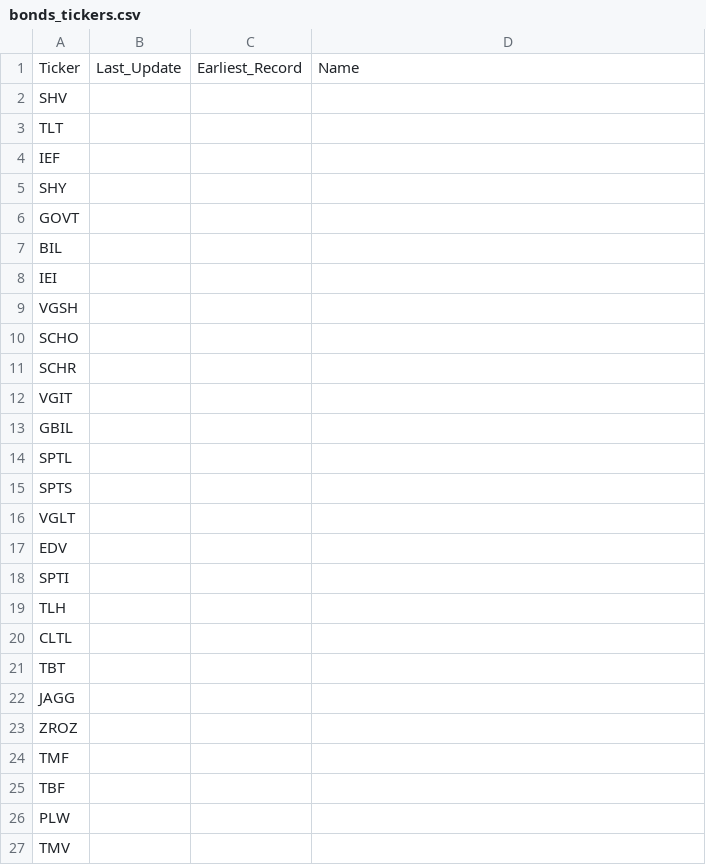
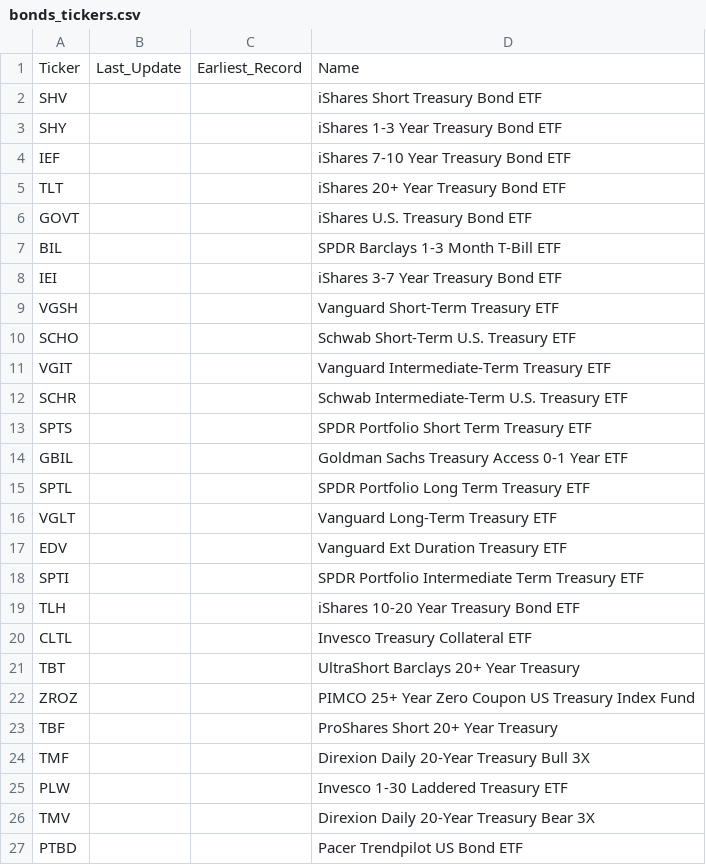
Before and after one commit to Veluga/Thalia-Backtesting-Tool, a CSV file: DataHarvester/tickers/bonds_tickers.csv, drawn as a sheet; only a part is shown; the diff covers the shown part only.

```diff
--- a/DataHarvester/tickers/bonds_tickers.csv
+++ b/DataHarvester/tickers/bonds_tickers.csv
@@ -1,27 +1,27 @@
 Ticker,Last_Update,Earliest_Record,Name
-SHV,,,
-TLT,,,
-IEF,,,
-SHY,,,
-GOVT,,,
-BIL,,,
-IEI,,,
-VGSH,,,
-SCHO,,,
-SCHR,,,
-VGIT,,,
-GBIL,,,
-SPTL,,,
-SPTS,,,
-VGLT,,,
-EDV,,,
-SPTI,,,
-TLH,,,
-CLTL,,,
-TBT,,,
-JAGG,,,
-ZROZ,,,
-TMF,,,
-TBF,,,
-PLW,,,
-TMV,,,
+SHV,,,iShares Short Treasury Bond ETF
+SHY,,,iShares 1-3 Year Treasury Bond ETF
+IEF,,,iShares 7-10 Year Treasury Bond ETF
+TLT,,,iShares 20+ Year Treasury Bond ETF
+GOVT,,,iShares U.S. Treasury Bond ETF
+BIL,,,SPDR Barclays 1-3 Month T-Bill ETF
+IEI,,,iShares 3-7 Year Treasury Bond ETF
+VGSH,,,Vanguard Short-Term Treasury ETF
+SCHO,,,Schwab Short-Term U.S. Treasury ETF
+VGIT,,,Vanguard Intermediate-Term Treasury ETF
+SCHR,,,Schwab Intermediate-Term U.S. Treasury ETF
+SPTS,,,SPDR Portfolio Short Term Treasury ETF
+GBIL,,,Goldman Sachs Treasury Access 0-1 Year ETF
+SPTL,,,SPDR Portfolio Long Term Treasury ETF
+VGLT,,,Vanguard Long-Term Treasury ETF
+EDV,,,Vanguard Ext Duration Treasury ETF
+SPTI,,,SPDR Portfolio Intermediate Term Treasury ETF
+TLH,,,iShares 10-20 Year Treasury Bond ETF
+CLTL,,,Invesco Treasury Collateral ETF
+TBT,,,UltraShort Barclays 20+ Year Treasury
+ZROZ,,,PIMCO 25+ Year Zero Coupon US Treasury Index Fund
+TBF,,,ProShares Short 20+ Year Treasury
+TMF,,,Direxion Daily 20-Year Treasury Bull 3X
+PLW,,,Invesco 1-30 Laddered Treasury ETF
+TMV,,,Direxion Daily 20-Year Treasury Bear 3X
+PTBD,,,Pacer Trendpilot US Bond ETF
```
Also changed, not shown: 19 added rows, 9 removed rows and 12 edited cells elsewhere in this file, DataHarvester/tickers/comodities_future_tickers.csv, DataHarvester/tickers/currency_tickers.csv, 3 other files.
